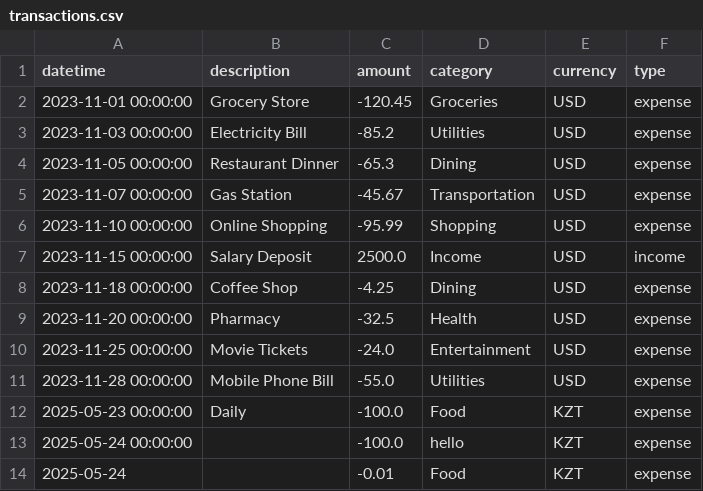
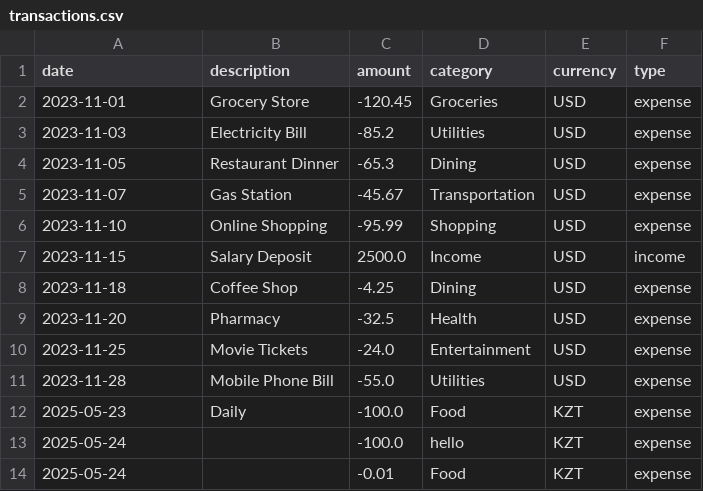
Before and after one commit to SagiAbd/nFactorial-AI-Cup-2025, a CSV file: data/transactions.csv, drawn as a sheet.

```diff
--- a/data/transactions.csv
+++ b/data/transactions.csv
@@ -1,14 +1,14 @@
-datetime,description,amount,category,currency,type
-2023-11-01 00:00:00,Grocery Store,-120.45,Groceries,USD,expense
-2023-11-03 00:00:00,Electricity Bill,-85.2,Utilities,USD,expense
-2023-11-05 00:00:00,Restaurant Dinner,-65.3,Dining,USD,expense
-2023-11-07 00:00:00,Gas Station,-45.67,Transportation,USD,expense
-2023-11-10 00:00:00,Online Shopping,-95.99,Shopping,USD,expense
-2023-11-15 00:00:00,Salary Deposit,2500.0,Income,USD,income
-2023-11-18 00:00:00,Coffee Shop,-4.25,Dining,USD,expense
-2023-11-20 00:00:00,Pharmacy,-32.5,Health,USD,expense
-2023-11-25 00:00:00,Movie Tickets,-24.0,Entertainment,USD,expense
-2023-11-28 00:00:00,Mobile Phone Bill,-55.0,Utilities,USD,expense
-2025-05-23 00:00:00,Daily,-100.0,Food,KZT,expense
-2025-05-24 00:00:00,,-100.0,hello,KZT,expense
+date,description,amount,category,currency,type
+2023-11-01,Grocery Store,-120.45,Groceries,USD,expense
+2023-11-03,Electricity Bill,-85.2,Utilities,USD,expense
+2023-11-05,Restaurant Dinner,-65.3,Dining,USD,expense
+2023-11-07,Gas Station,-45.67,Transportation,USD,expense
+2023-11-10,Online Shopping,-95.99,Shopping,USD,expense
+2023-11-15,Salary Deposit,2500.0,Income,USD,income
+2023-11-18,Coffee Shop,-4.25,Dining,USD,expense
+2023-11-20,Pharmacy,-32.5,Health,USD,expense
+2023-11-25,Movie Tickets,-24.0,Entertainment,USD,expense
+2023-11-28,Mobile Phone Bill,-55.0,Utilities,USD,expense
+2025-05-23,Daily,-100.0,Food,KZT,expense
+2025-05-24,,-100.0,hello,KZT,expense
 2025-05-24,,-0.01,Food,KZT,expense
```
Also changed, not shown: 9 other files.
